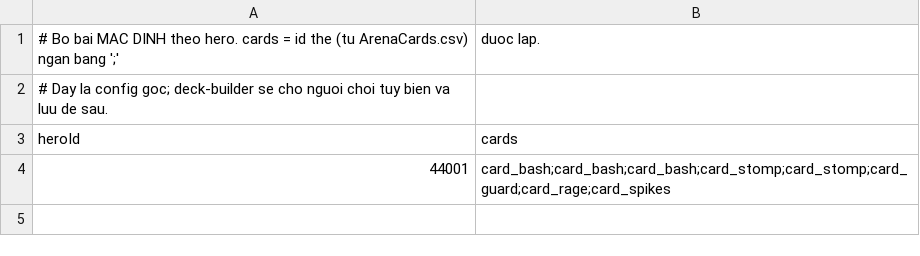
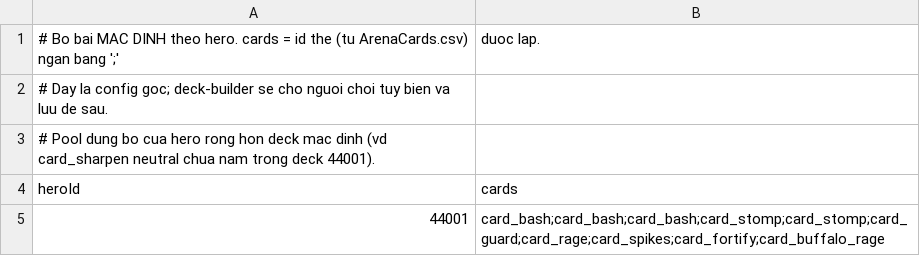
Before and after one commit to TNNDinh/Base_Template, a CSV file: Assets/_Project/Features/Gameplay/Battle/Resources/ArenaCsv/HeroDecks.csv, drawn as a sheet.

```diff
--- a/Assets/_Project/Features/Gameplay/Battle/Resources/ArenaCsv/HeroDecks.csv
+++ b/Assets/_Project/Features/Gameplay/Battle/Resources/ArenaCsv/HeroDecks.csv
@@ -2,3 +2,4 @@
 # Day la config goc; deck-builder se cho nguoi choi tuy bien va luu de sau.
+# Pool dung bo cua hero rong hon deck mac dinh (vd card_sharpen neutral chua nam trong deck 44001).
 heroId,cards
-44001,card_bash;card_bash;card_bash;card_stomp;card_stomp;card_guard;card_rage;card_spikes
+44001,card_bash;card_bash;card_bash;card_stomp;card_stomp;card_guard;card_rage;card_spikes;card_fortify;card_buffalo_rage
```
Also changed, not shown: Assets/_Project/Features/Gameplay/Battle/Resources/ArenaCsv/ArenaCards.csv, 5 other files.
